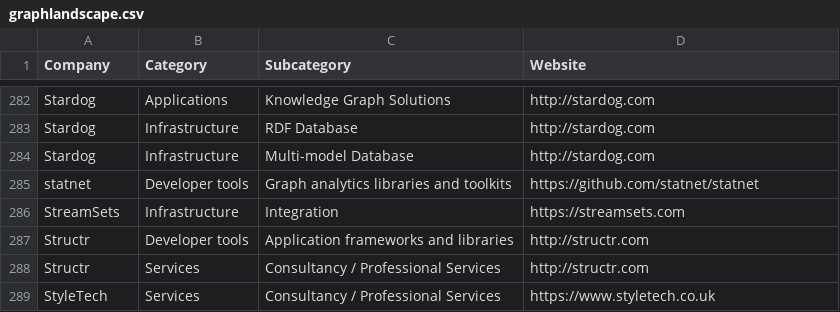
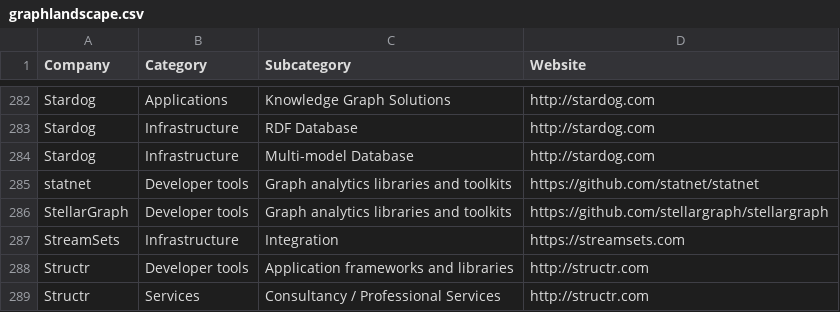
Before and after one commit to memgraph/graph-landscape-2022, a CSV file: backend/import-data/graphlandscape.csv, drawn as a sheet; only a part is shown, gaps mark what is left out; the shorter side is filled out with more unchanged rows.

Commit message:
Add stellargraph

```diff
--- a/backend/import-data/graphlandscape.csv
+++ b/backend/import-data/graphlandscape.csv
@@ -285,2 +285,3 @@ Stardog,Infrastructure,Multi-model Database,http://stardog.com,
 statnet,Developer tools,Graph analytics libraries and toolkits,https://github.com/statnet/statnet,
+StellarGraph,Developer tools,Graph analytics libraries and toolkits,https://github.com/stellargraph/stellargraph
 StreamSets,Infrastructure,Integration,https://streamsets.com,
```
Also changed, not shown: 1 other file.
